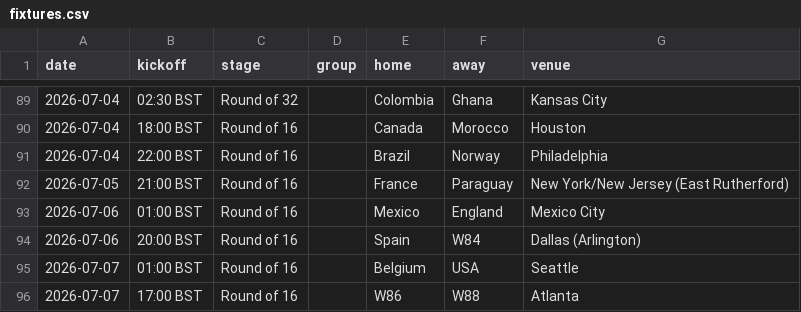
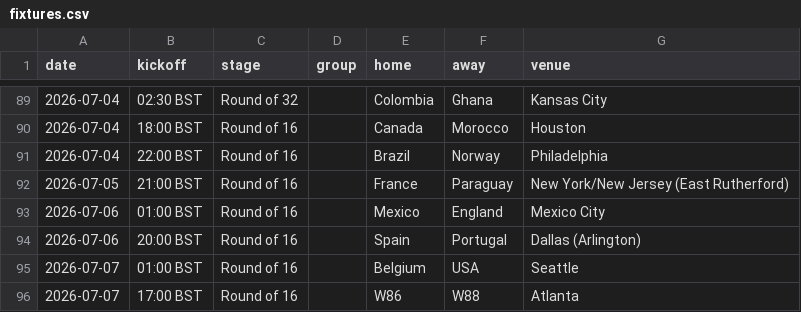
Before and after one commit to Godfrey811/wc2026friends, a CSV file: data/fixtures.csv, drawn as a sheet; only a part is shown, gaps mark what is left out.

```diff
--- a/data/fixtures.csv
+++ b/data/fixtures.csv
@@ -93,3 +93,3 @@ date,kickoff,stage,group,home,away,venue
 2026-07-06,01:00 BST,Round of 16,,Mexico,England,Mexico City
-2026-07-06,20:00 BST,Round of 16,,Spain,W84,Dallas (Arlington)
+2026-07-06,20:00 BST,Round of 16,,Spain,Portugal,Dallas (Arlington)
 2026-07-07,01:00 BST,Round of 16,,Belgium,USA,Seattle
```
Also changed, not shown: data/goals.csv, data/matches.csv, 1 other file.
